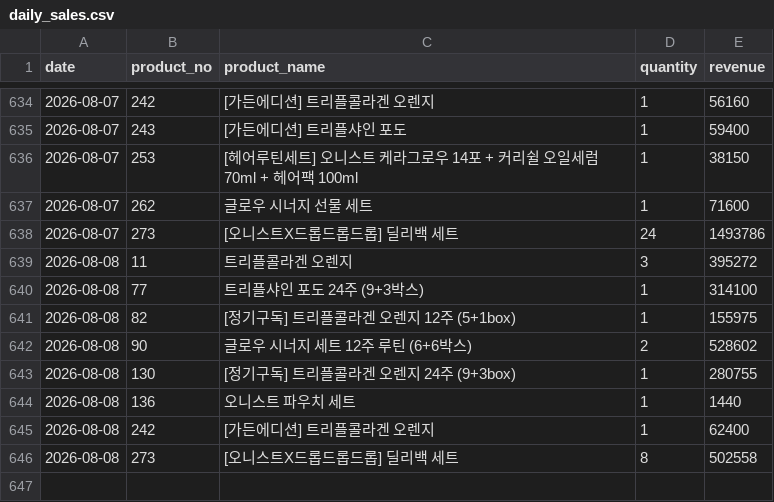
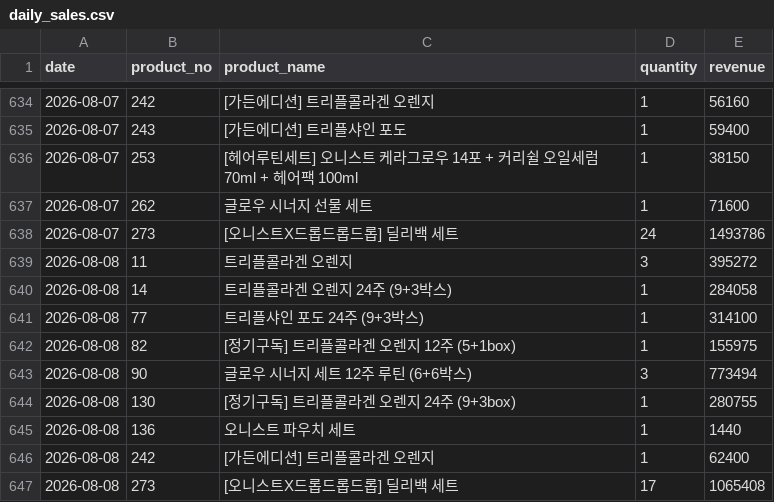
Before and after one commit to kaioh1010/cafe24-tracker, a CSV file: data/daily_sales.csv, drawn as a sheet; only a part is shown, gaps mark what is left out.

```diff
--- a/data/daily_sales.csv
+++ b/data/daily_sales.csv
@@ -639,5 +639,6 @@ date,product_no,product_name,quantity,revenue
 2026-08-08,11,트리플콜라겐 오렌지,3,395272
+2026-08-08,14,트리플콜라겐 오렌지 24주 (9+3박스),1,284058
 2026-08-08,77,트리플샤인 포도 24주 (9+3박스),1,314100
 2026-08-08,82,[정기구독] 트리플콜라겐 오렌지 12주 (5+1box),1,155975
-2026-08-08,90,글로우 시너지 세트  12주 루틴 (6+6박스),2,528602
+2026-08-08,90,글로우 시너지 세트  12주 루틴 (6+6박스),3,773494
 2026-08-08,130,[정기구독] 트리플콜라겐 오렌지 24주 (9+3box),1,280755
@@ -645,2 +646,2 @@ date,product_no,product_name,quantity,revenue
 2026-08-08,242,[가든에디션] 트리플콜라겐 오렌지,1,62400
-2026-08-08,273,[오니스트X드롭드롭드롭] 딜리백 세트,8,502558
+2026-08-08,273,[오니스트X드롭드롭드롭] 딜리백 세트,17,1065408
```
Also changed, not shown: data/daily_first_products.csv, data/daily_summary.csv.
